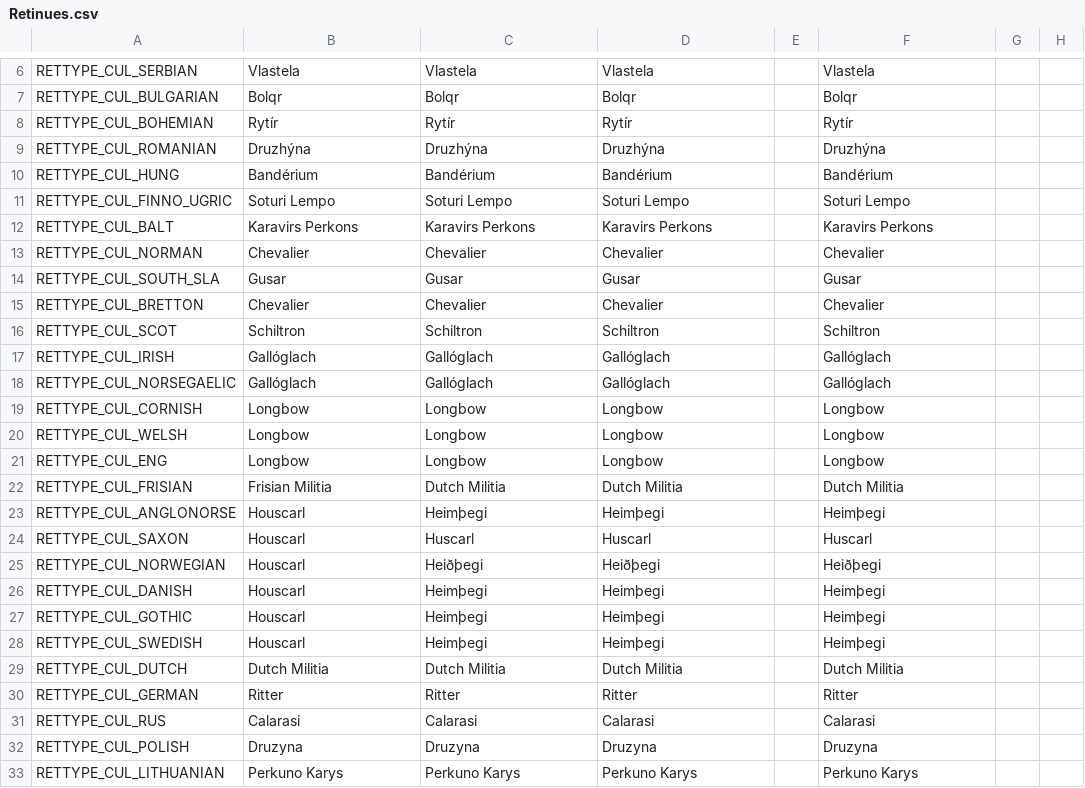
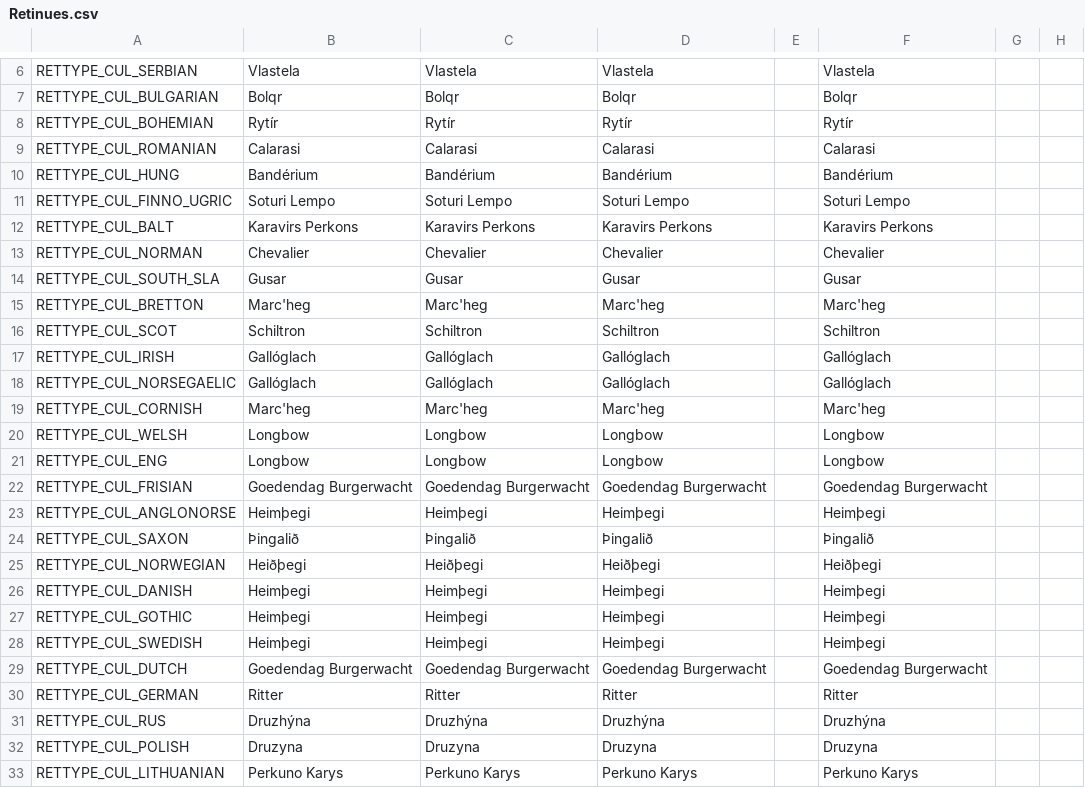
Before and after one commit to Jaidal/SED, a CSV file: localisation/Retinues.csv, drawn as a sheet; only a part is shown, gaps mark what is left out; the diff covers the shown part only; the diff names each change by its address in the sheet, - before the commit and + after, or states it on an @@ line.

```diff
--- a/localisation/Retinues.csv
+++ b/localisation/Retinues.csv
-B9: Druzhýna
+B9: Calarasi
-C9: Druzhýna
+C9: Calarasi
-D9: Druzhýna
+D9: Calarasi
-F9: Druzhýna
+F9: Calarasi
-B15: Chevalier
+B15: Marc'heg
-C15: Chevalier
+C15: Marc'heg
-D15: Chevalier
+D15: Marc'heg
-F15: Chevalier
+F15: Marc'heg
-B19: Longbow
+B19: Marc'heg
-C19: Longbow
+C19: Marc'heg
-D19: Longbow
+D19: Marc'heg
-F19: Longbow
+F19: Marc'heg
-B22: Frisian Militia
+B22: Goedendag Burgerwacht
-C22: Dutch Militia
+C22: Goedendag Burgerwacht
-D22: Dutch Militia
+D22: Goedendag Burgerwacht
-F22: Dutch Militia
+F22: Goedendag Burgerwacht
-B23: Houscarl
+B23: Heimþegi
-B24: Houscarl
+B24: Þingalið
-C24: Huscarl
+C24: Þingalið
-D24: Huscarl
+D24: Þingalið
-F24: Huscarl
+F24: Þingalið
-B25: Houscarl
+B25: Heiðþegi
-B26:B28: Houscarl
+B26:B28: Heimþegi
-B29: Dutch Militia
+B29: Goedendag Burgerwacht
-C29: Dutch Militia
+C29: Goedendag Burgerwacht
-D29: Dutch Militia
+D29: Goedendag Burgerwacht
-F29: Dutch Militia
+F29: Goedendag Burgerwacht
-B31: Calarasi
+B31: Druzhýna
-C31: Calarasi
+C31: Druzhýna
-D31: Calarasi
+D31: Druzhýna
-F31: Calarasi
+F31: Druzhýna
```
Also changed, not shown: 3 added rows and 5 edited cells elsewhere in this file, localisation/DuchiesKingdomsandEmpires de jure.csv, localisation/DuchiesKingdomsandEmpires titular.csv, 7 other files.
